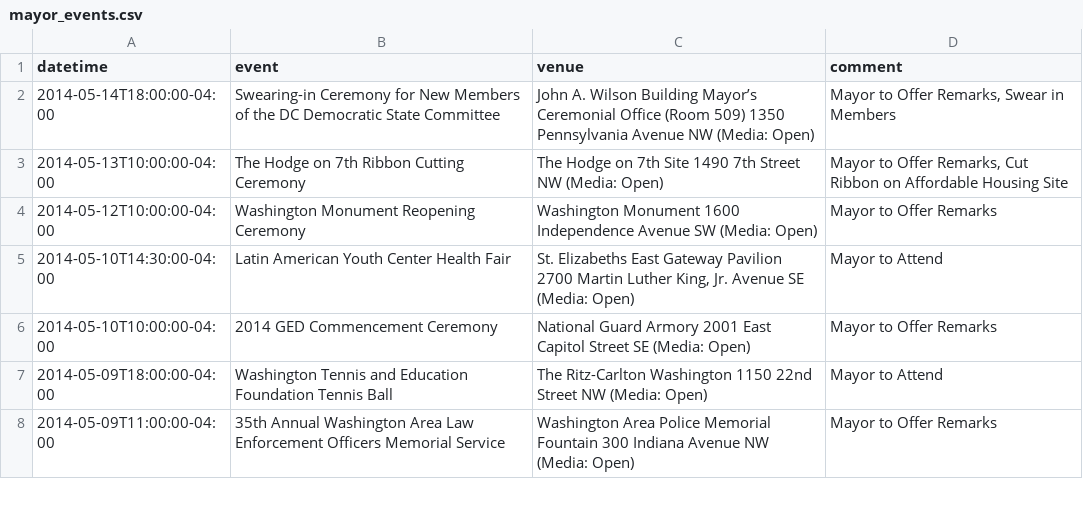
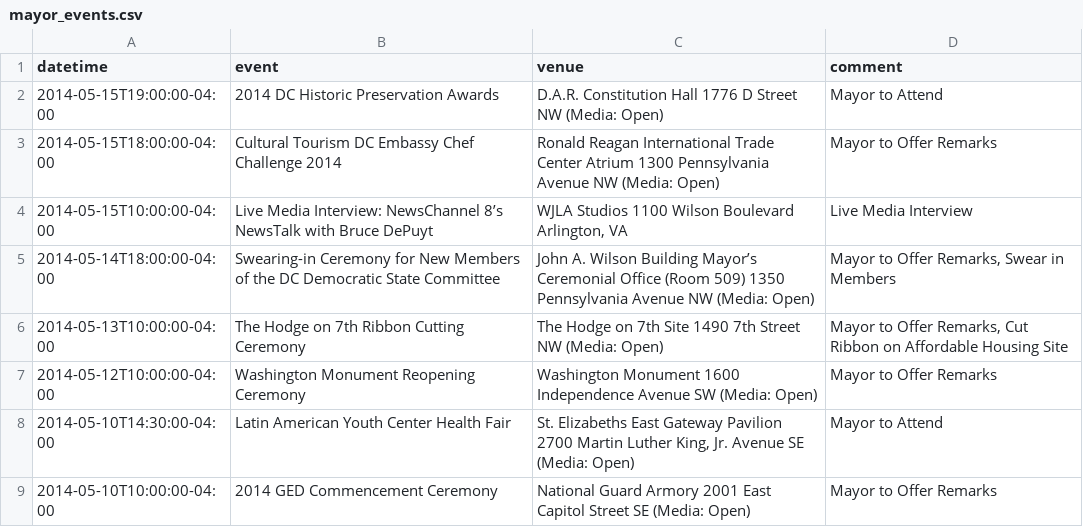
Before and after one commit to ajschumacher/dc_mayor_schedule, a CSV file: data/mayor_events.csv, drawn as a sheet; only a part is shown; the shorter side is filled out with more unchanged rows; the diff names each change by its address in the sheet, - before the commit and + after, or states it on an @@ line.

```diff
--- a/data/mayor_events.csv
+++ b/data/mayor_events.csv
+row 2: 2014-05-15T19:00:00-04:00 | 2014 DC Historic Preservation Awards | D.A.R. Constitution Hall 1776 D Street NW (Media: Open) | Mayor to Attend
+row 3: 2014-05-15T18:00:00-04:00 | Cultural Tourism DC Embassy Chef Challenge 2014 | Ronald Reagan International Trade Center Atrium 1300 Pennsylvania Avenue NW (Media: Open) | Mayor to Offer Remarks
+row 4: 2014-05-15T10:00:00-04:00 | Live Media Interview: NewsChannel 8’s NewsTalk with Bruce DePuyt | WJLA Studios 1100 Wilson Boulevard Arlington, VA | Live Media Interview
```
Also changed, not shown: 1 other file.
